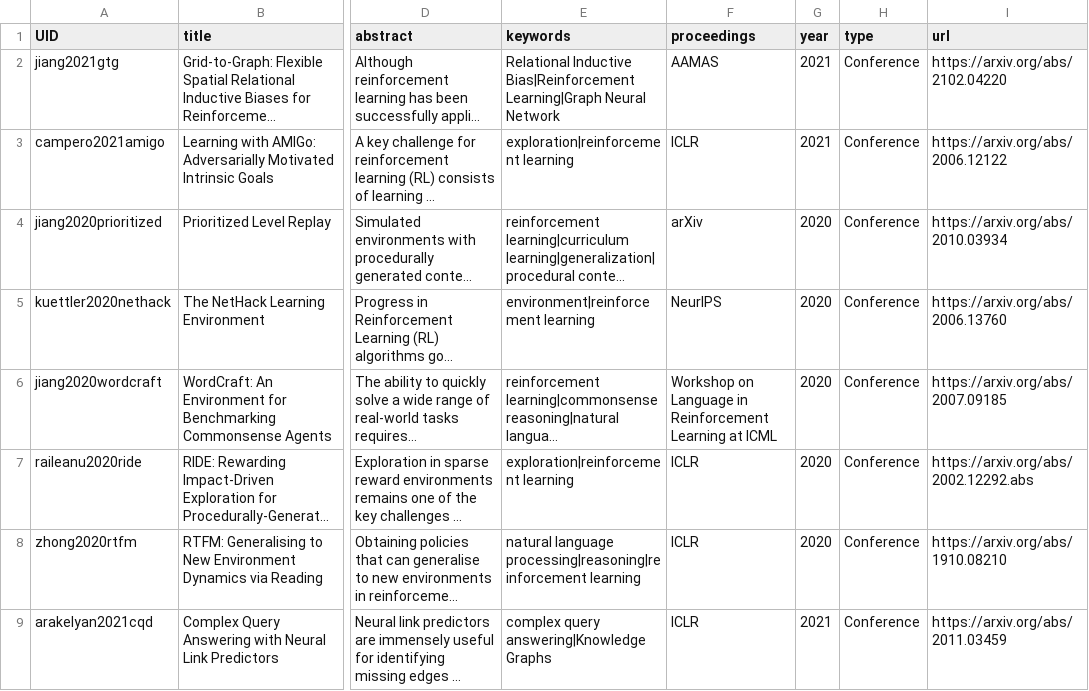
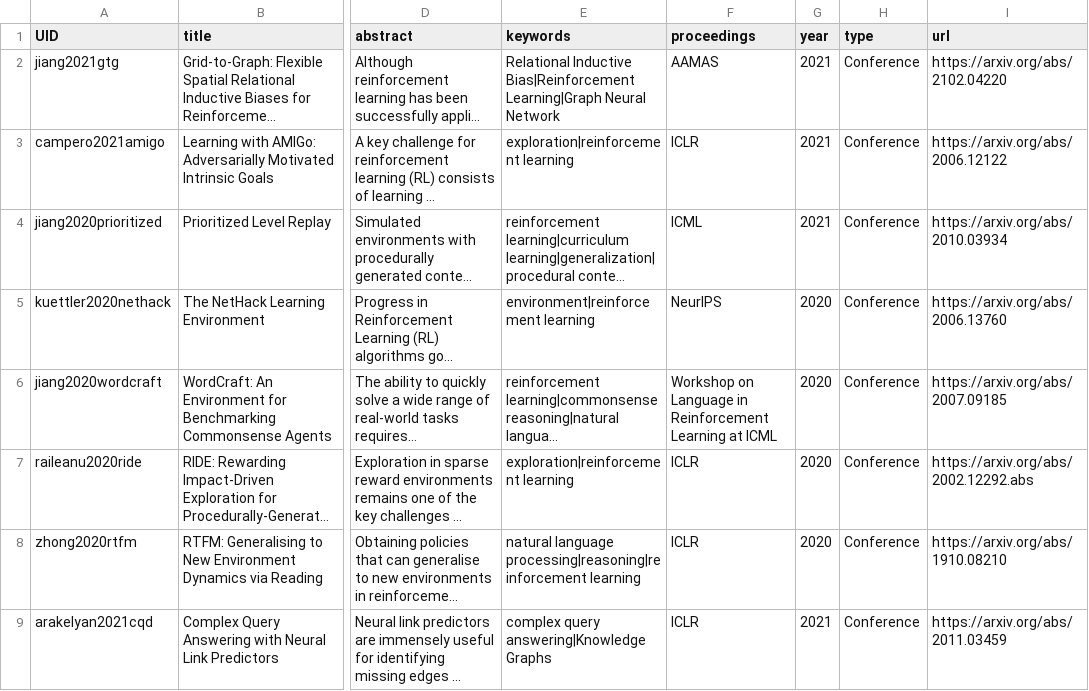
Before and after one commit to ucl-dark/ucl-dark.github.io, a CSV file: sitedata/papers.csv, drawn as a sheet; only a part is shown, gaps mark what is left out; long unchanged cells end in …; the diff names each change by its address in the sheet, - before the commit and + after, or states it on an @@ line.

Commit message:
update on papers, news and speakers

```diff
--- a/sitedata/papers.csv
+++ b/sitedata/papers.csv
-F4 (proceedings): arXiv
+F4 (proceedings): ICML
-G4 (year): 2020
+G4 (year): 2021
```
Also changed, not shown: 2 other files.
